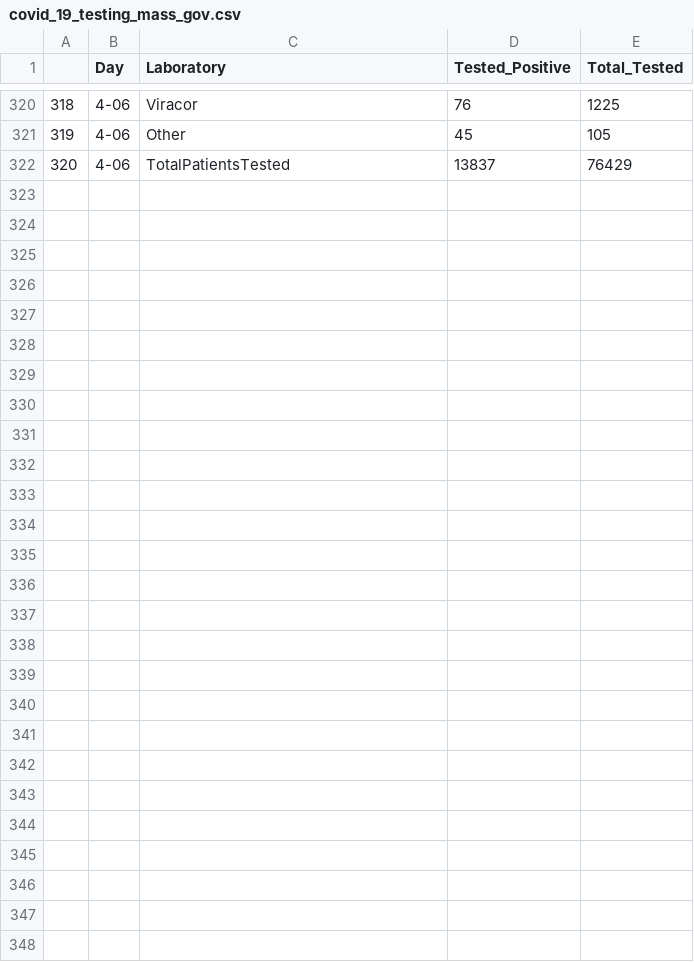
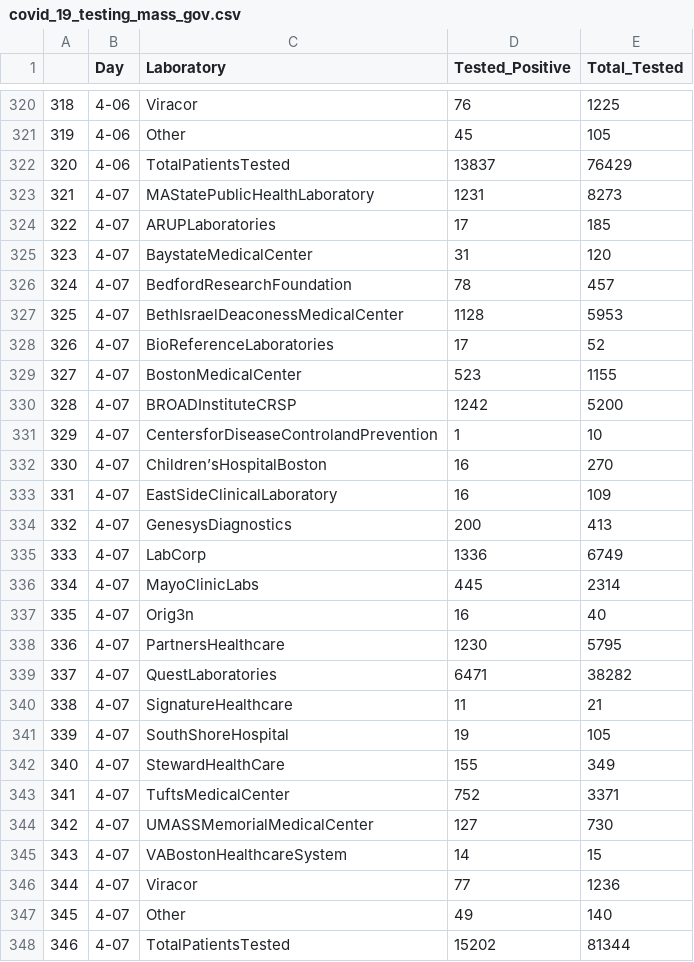
Before and after one commit to bayindri/covid19, a CSV file: analysis/output/covid_19_testing_mass_gov.csv, drawn as a sheet; only a part is shown, gaps mark what is left out; the diff names each change by its address in the sheet, - before the commit and + after, or states it on an @@ line.

```diff
--- a/analysis/output/covid_19_testing_mass_gov.csv
+++ b/analysis/output/covid_19_testing_mass_gov.csv
+row 323: 321 | 4-07 | MAStatePublicHealthLaboratory | 1231 | 8273
+row 324: 322 | 4-07 | ARUPLaboratories | 17 | 185
+row 325: 323 | 4-07 | BaystateMedicalCenter | 31 | 120
+row 326: 324 | 4-07 | BedfordResearchFoundation | 78 | 457
+row 327: 325 | 4-07 | BethIsraelDeaconessMedicalCenter | 1128 | 5953
+row 328: 326 | 4-07 | BioReferenceLaboratories | 17 | 52
+row 329: 327 | 4-07 | BostonMedicalCenter | 523 | 1155
+row 330: 328 | 4-07 | BROADInstituteCRSP | 1242 | 5200
+row 331: 329 | 4-07 | CentersforDiseaseControlandPrevention | 1 | 10
+row 332: 330 | 4-07 | Children’sHospitalBoston | 16 | 270
+row 333: 331 | 4-07 | EastSideClinicalLaboratory | 16 | 109
+row 334: 332 | 4-07 | GenesysDiagnostics | 200 | 413
+row 335: 333 | 4-07 | LabCorp | 1336 | 6749
+row 336: 334 | 4-07 | MayoClinicLabs | 445 | 2314
+row 337: 335 | 4-07 | Orig3n | 16 | 40
+row 338: 336 | 4-07 | PartnersHealthcare | 1230 | 5795
+row 339: 337 | 4-07 | QuestLaboratories | 6471 | 38282
+row 340: 338 | 4-07 | SignatureHealthcare | 11 | 21
+row 341: 339 | 4-07 | SouthShoreHospital | 19 | 105
+row 342: 340 | 4-07 | StewardHealthCare | 155 | 349
+row 343: 341 | 4-07 | TuftsMedicalCenter | 752 | 3371
+row 344: 342 | 4-07 | UMASSMemorialMedicalCenter | 127 | 730
+row 345: 343 | 4-07 | VABostonHealthcareSystem | 14 | 15
+row 346: 344 | 4-07 | Viracor | 77 | 1236
+row 347: 345 | 4-07 | Other | 49 | 140
+row 348: 346 | 4-07 | TotalPatientsTested | 15202 | 81344
```
Also changed, not shown: analysis/output/county_lvl_covid_19_mass_gov_time_series.csv, analysis/output/covid_19_age_mass_gov.csv, 7 other files.
